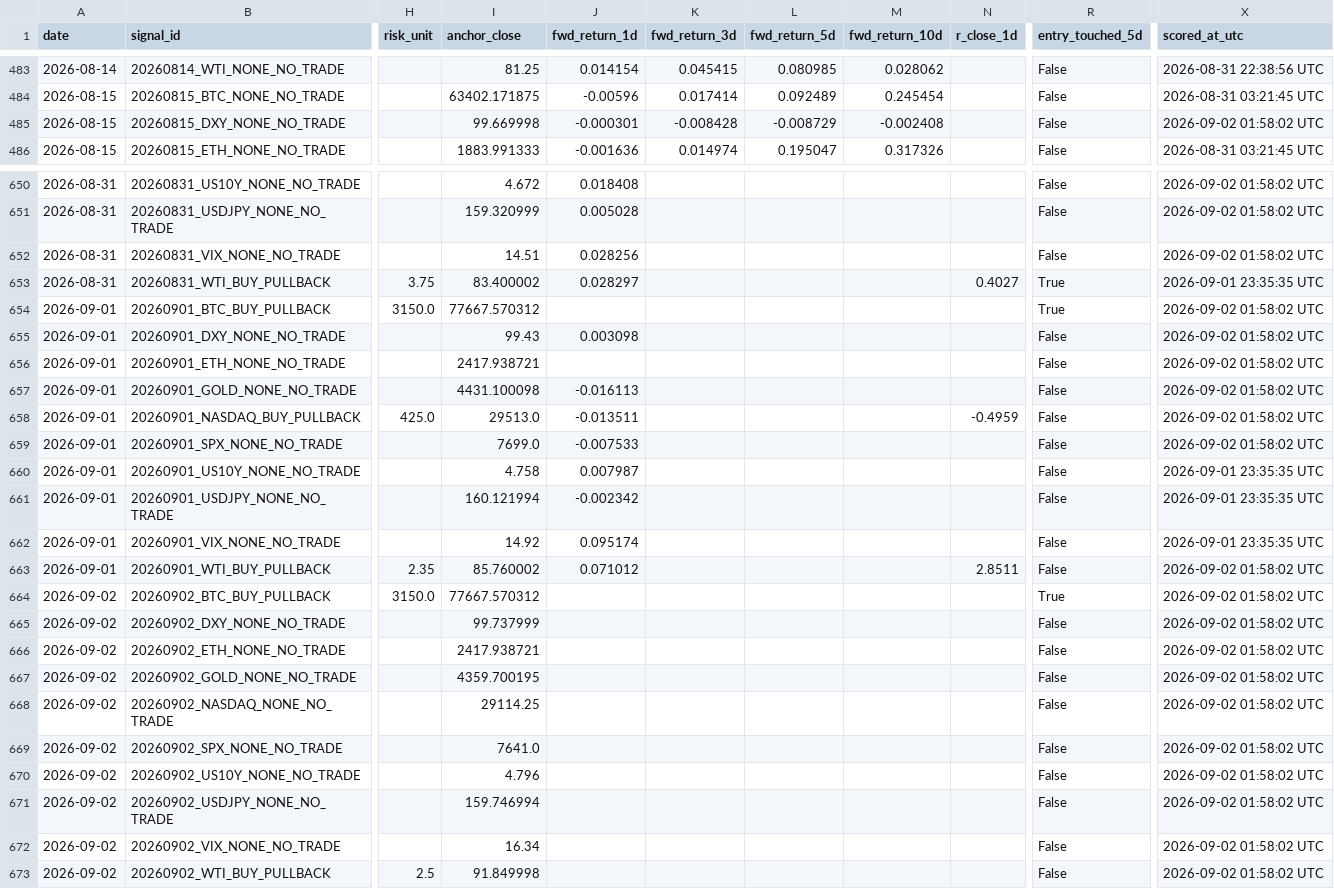
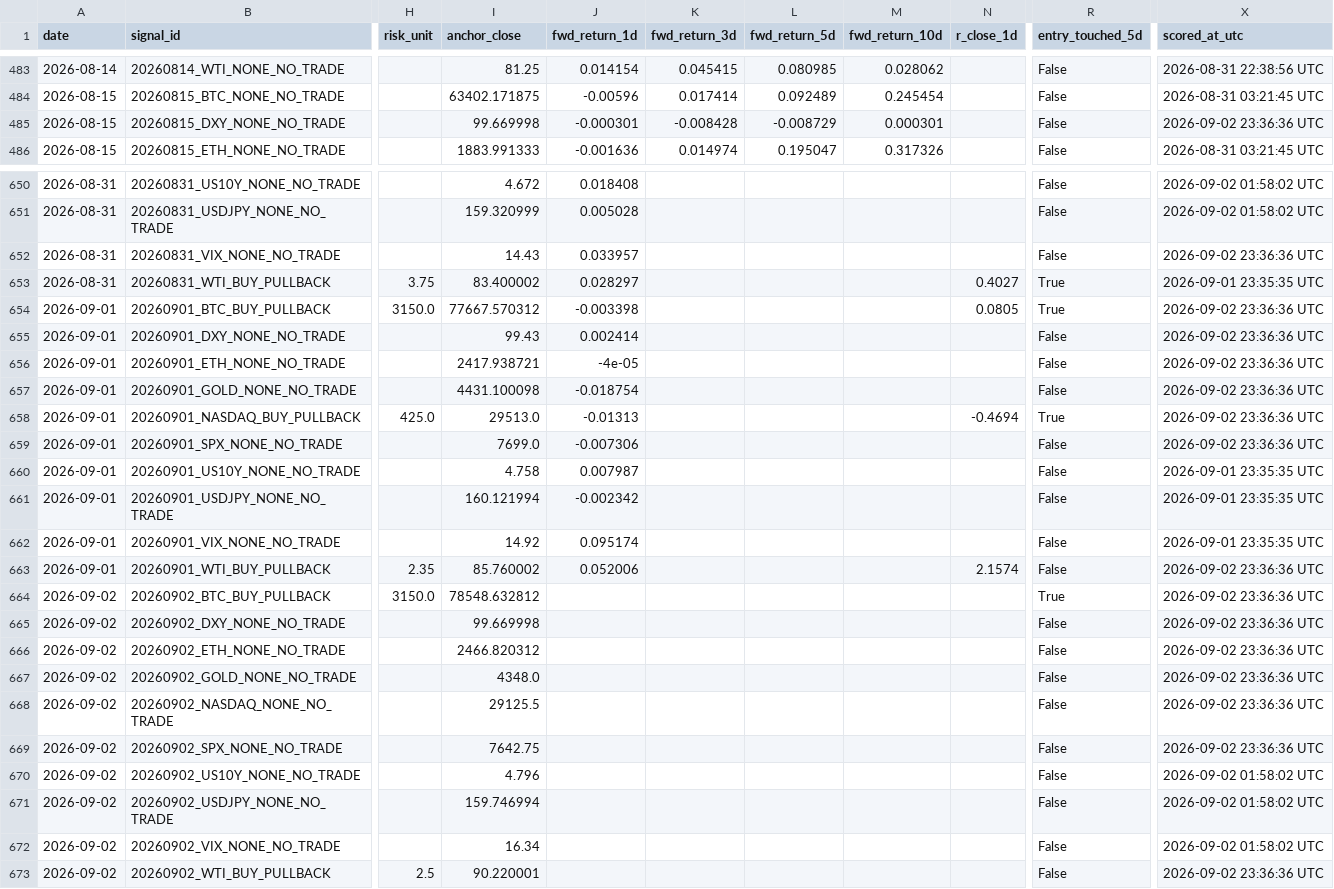
Before and after one commit to Tadaim2tk/tactical-swing-os, a CSV file: data/prediction_log_scores.csv, drawn as a sheet; only a part is shown, gaps mark what is left out; the diff covers the shown part only; the diff names each change by its address in the sheet, - before the commit and + after, or states it on an @@ line.

```diff
--- a/data/prediction_log_scores.csv
+++ b/data/prediction_log_scores.csv
-M485 (fwd_return_10d): -0.002408
+M485 (fwd_return_10d): 0.000301
-X485 (scored_at_utc): 2026-09-02 01:58:02 UTC
+X485 (scored_at_utc): 2026-09-02 23:36:36 UTC
-I652 (anchor_close): 14.51
+I652 (anchor_close): 14.43
-J652 (fwd_return_1d): 0.028256
+J652 (fwd_return_1d): 0.033957
-X652 (scored_at_utc): 2026-09-02 01:58:02 UTC
+X652 (scored_at_utc): 2026-09-02 23:36:36 UTC
-J654 (fwd_return_1d): (empty)
+J654 (fwd_return_1d): -0.003398
-N654 (r_close_1d): (empty)
+N654 (r_close_1d): 0.0805
-X654:X659 (scored_at_utc): 2026-09-02 01:58:02 UTC
+X654:X659 (scored_at_utc): 2026-09-02 23:36:36 UTC
-J655 (fwd_return_1d): 0.003098
+J655 (fwd_return_1d): 0.002414
-J656 (fwd_return_1d): (empty)
+J656 (fwd_return_1d): -4e-05
-J657 (fwd_return_1d): -0.016113
+J657 (fwd_return_1d): -0.018754
-J658 (fwd_return_1d): -0.013511
+J658 (fwd_return_1d): -0.01313
-N658 (r_close_1d): -0.4959
+N658 (r_close_1d): -0.4694
-R658 (entry_touched_5d): False
+R658 (entry_touched_5d): True
-J659 (fwd_return_1d): -0.007533
+J659 (fwd_return_1d): -0.007306
-J663 (fwd_return_1d): 0.071012
+J663 (fwd_return_1d): 0.052006
-N663 (r_close_1d): 2.8511
+N663 (r_close_1d): 2.1574
-X663:X669 (scored_at_utc): 2026-09-02 01:58:02 UTC
+X663:X669 (scored_at_utc): 2026-09-02 23:36:36 UTC
-I664 (anchor_close): 77667.570312
+I664 (anchor_close): 78548.632812
-I665 (anchor_close): 99.737999
+I665 (anchor_close): 99.669998
-I666 (anchor_close): 2417.938721
+I666 (anchor_close): 2466.820312
-I667 (anchor_close): 4359.700195
+I667 (anchor_close): 4348.0
-I668 (anchor_close): 29114.25
+I668 (anchor_close): 29125.5
-I669 (anchor_close): 7641.0
+I669 (anchor_close): 7642.75
-I673 (anchor_close): 91.849998
+I673 (anchor_close): 90.220001
-X673 (scored_at_utc): 2026-09-02 01:58:02 UTC
+X673 (scored_at_utc): 2026-09-02 23:36:36 UTC
```
Also changed, not shown: 108 edited cells elsewhere in this file, data/execution_simulation.csv, data/generated_signal_log.csv, 3 other files.
